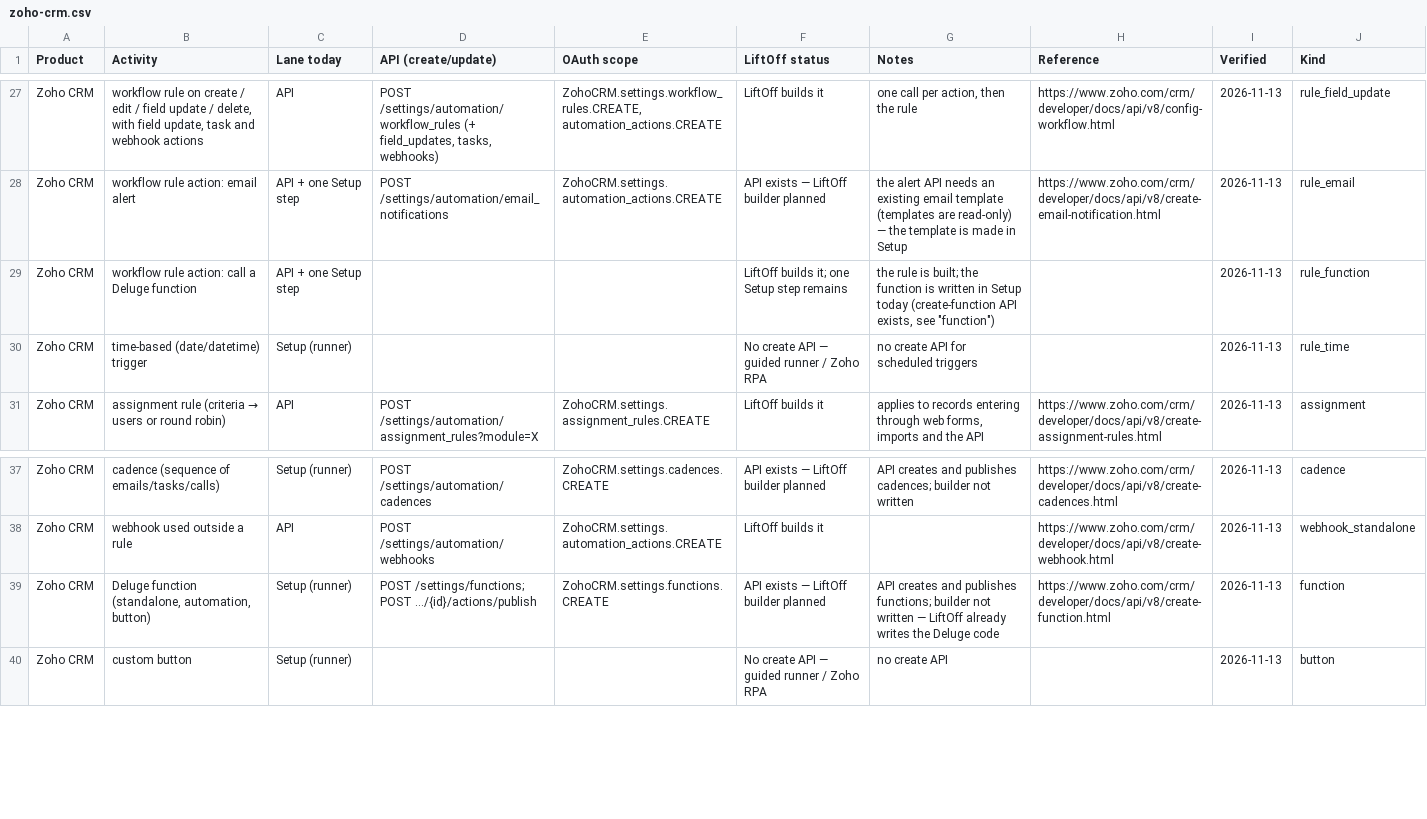
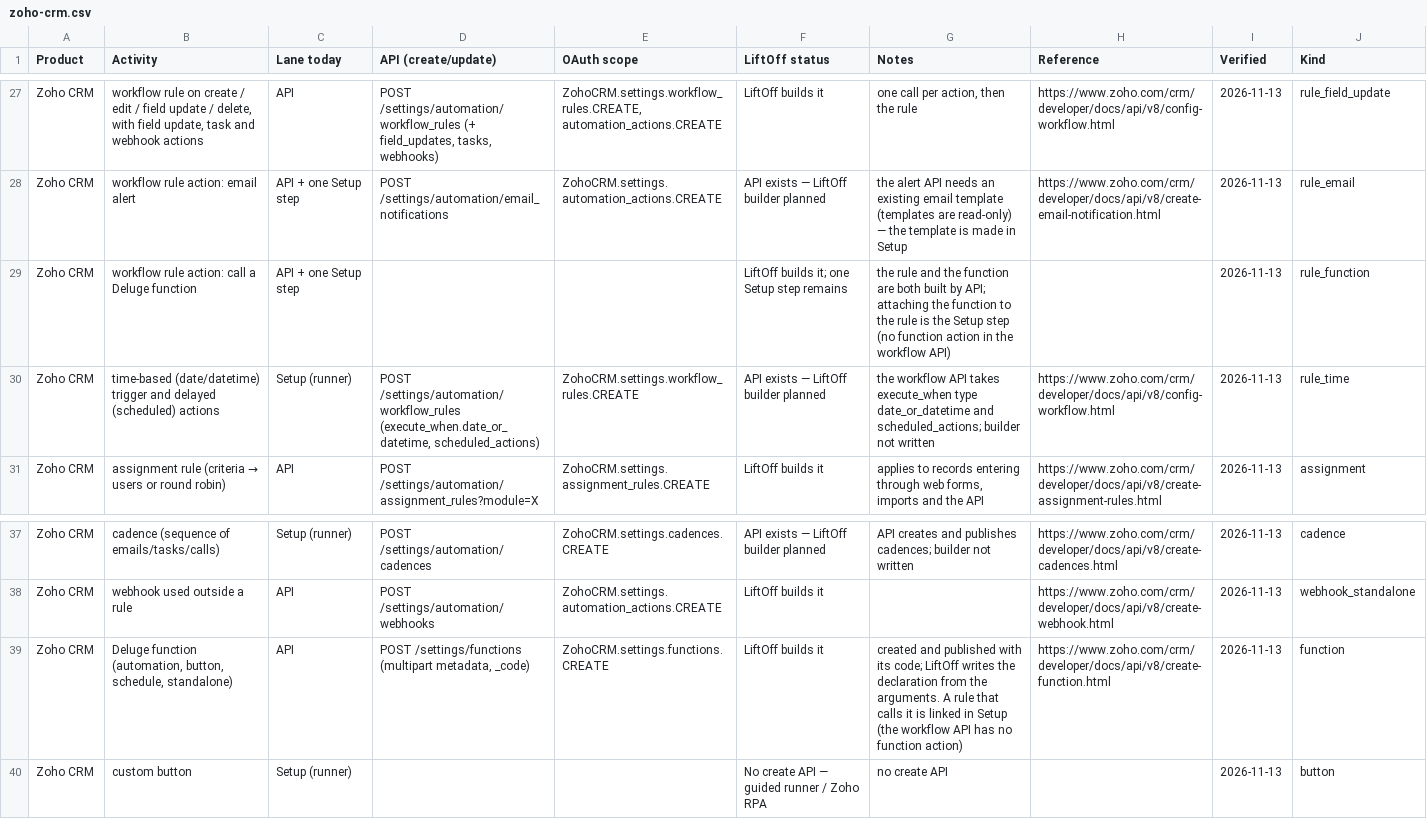
Before and after one commit to dinesh-manivasagam-16035/UATGeneratpr, a CSV file: docs/capabilities/zoho-crm.csv, drawn as a sheet; only a part is shown, gaps mark what is left out.

```diff
--- a/docs/capabilities/zoho-crm.csv
+++ b/docs/capabilities/zoho-crm.csv
@@ -28,4 +28,4 @@ Product,Activity,Lane today,API (create/update),OAuth scope,LiftOff status,Notes
 "Zoho CRM","workflow rule action: email alert","API + one Setup step","POST /settings/automation/email_notifications","ZohoCRM.settings.automation_actions.CREATE","API exists — LiftOff builder planned","the alert API needs an existing email template (templates are read-only) — the template is made in Setup","https://www.zoho.com/crm/developer/docs/api/v8/create-email-notification.html","2026-11-13","rule_email"
-"Zoho CRM","workflow rule action: call a Deluge function","API + one Setup step","","","LiftOff builds it; one Setup step remains","the rule is built; the function is written in Setup today (create-function API exists, see ""function"")","","2026-11-13","rule_function"
-"Zoho CRM","time-based (date/datetime) trigger","Setup (runner)","","","No create API — guided runner / Zoho RPA","no create API for scheduled triggers","","2026-11-13","rule_time"
+"Zoho CRM","workflow rule action: call a Deluge function","API + one Setup step","","","LiftOff builds it; one Setup step remains","the rule and the function are both built by API; attaching the function to the rule is the Setup step (no function action in the workflow API)","","2026-11-13","rule_function"
+"Zoho CRM","time-based (date/datetime) trigger and delayed (scheduled) actions","Setup (runner)","POST /settings/automation/workflow_rules (execute_when.date_or_datetime, scheduled_actions)","ZohoCRM.settings.workflow_rules.CREATE","API exists — LiftOff builder planned","the workflow API takes execute_when type date_or_datetime and scheduled_actions; builder not written","https://www.zoho.com/crm/developer/docs/api/v8/config-workflow.html","2026-11-13","rule_time"
 "Zoho CRM","assignment rule (criteria → users or round robin)","API","POST /settings/automation/assignment_rules?module=X","ZohoCRM.settings.assignment_rules.CREATE","LiftOff builds it","applies to records entering through web forms, imports and the API","https://www.zoho.com/crm/developer/docs/api/v8/create-assignment-rules.html","2026-11-13","assignment"
@@ -38,3 +38,3 @@ Product,Activity,Lane today,API (create/update),OAuth scope,LiftOff status,Notes
 "Zoho CRM","webhook used outside a rule","API","POST /settings/automation/webhooks","ZohoCRM.settings.automation_actions.CREATE","LiftOff builds it","","https://www.zoho.com/crm/developer/docs/api/v8/create-webhook.html","2026-11-13","webhook_standalone"
-"Zoho CRM","Deluge function (standalone, automation, button)","Setup (runner)","POST /settings/functions; POST …/{id}/actions/publish","ZohoCRM.settings.functions.CREATE","API exists — LiftOff builder planned","API creates and publishes functions; builder not written — LiftOff already writes the Deluge code","https://www.zoho.com/crm/developer/docs/api/v8/create-function.html","2026-11-13","function"
+"Zoho CRM","Deluge function (automation, button, schedule, standalone)","API","POST /settings/functions (multipart metadata, _code)","ZohoCRM.settings.functions.CREATE","LiftOff builds it","created and published with its code; LiftOff writes the declaration from the arguments. A rule that calls it is linked in Setup (the workflow API has no function action)","https://www.zoho.com/crm/developer/docs/api/v8/create-function.html","2026-11-13","function"
 "Zoho CRM","custom button","Setup (runner)","","","No create API — guided runner / Zoho RPA","no create API","","2026-11-13","button"
```
Also changed, not shown: 10 other files.
